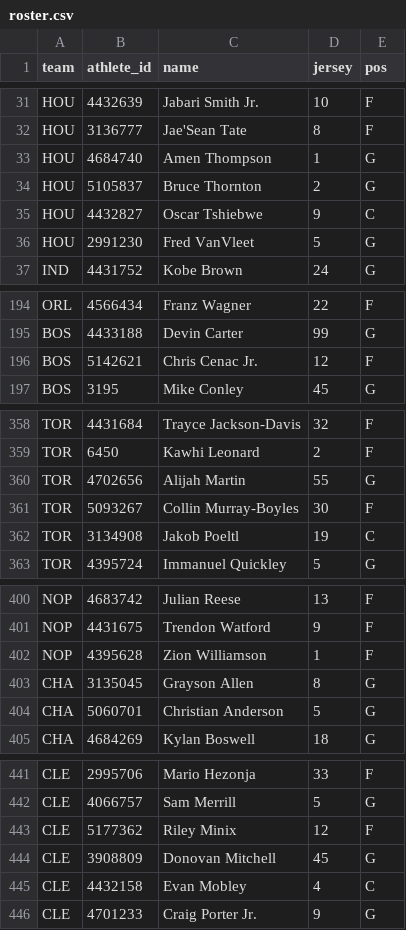
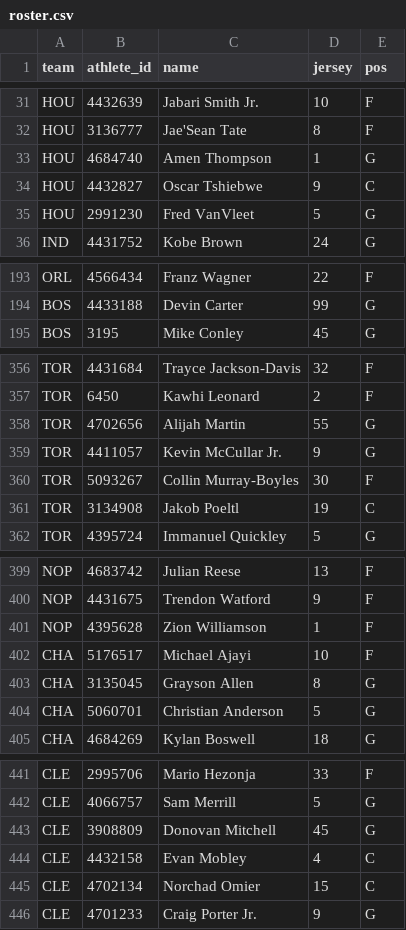
Before and after one commit to shawnmcgee/degenpredicts, a CSV file: data/nba/props/roster.csv, drawn as a sheet; only a part is shown, gaps mark what is left out; removed rows and columns are numbered as before the commit, all else as after; the diff covers the shown part only; the diff names each change by its address in the sheet, - before the commit and + after, or states it on an @@ line.

```diff
--- a/data/nba/props/roster.csv
+++ b/data/nba/props/roster.csv
-row 34: HOU | 5105837 | Bruce Thornton | 2 | G
-row 196: BOS | 5142621 | Chris Cenac Jr. | 12 | F
+row 359: TOR | 4411057 | Kevin McCullar Jr. | 9 | G
+row 402: CHA | 5176517 | Michael Ajayi | 10 | F
-row 443: CLE | 5177362 | Riley Minix | 12 | F
+row 445: CLE | 4702134 | Norchad Omier | 15 | C
```
Also changed, not shown: 3 edited cells elsewhere in this file, 8 other files.
